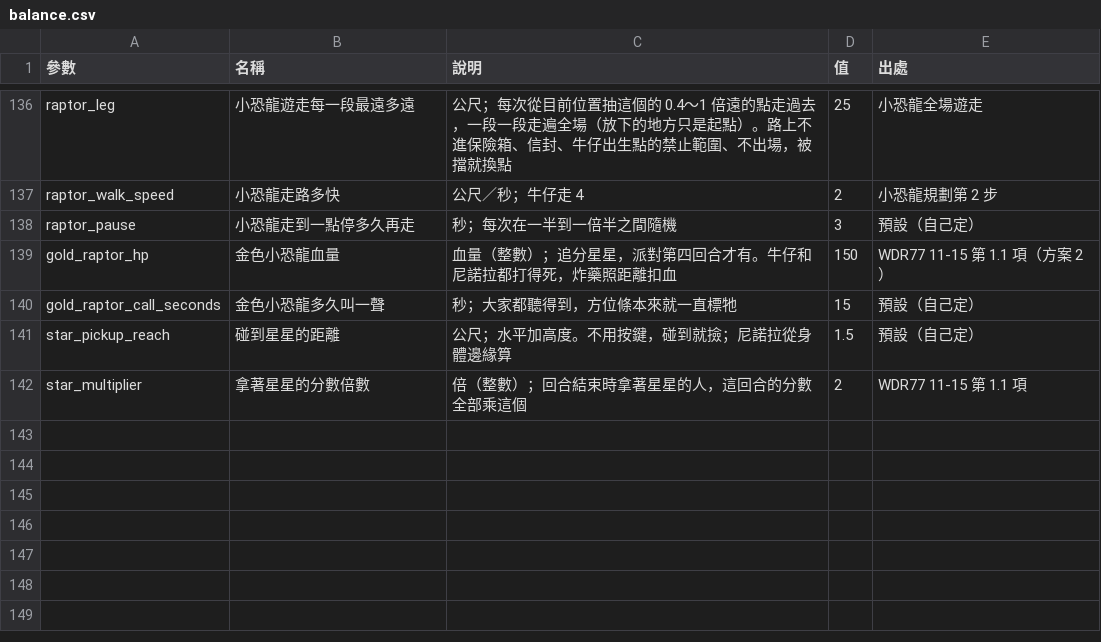
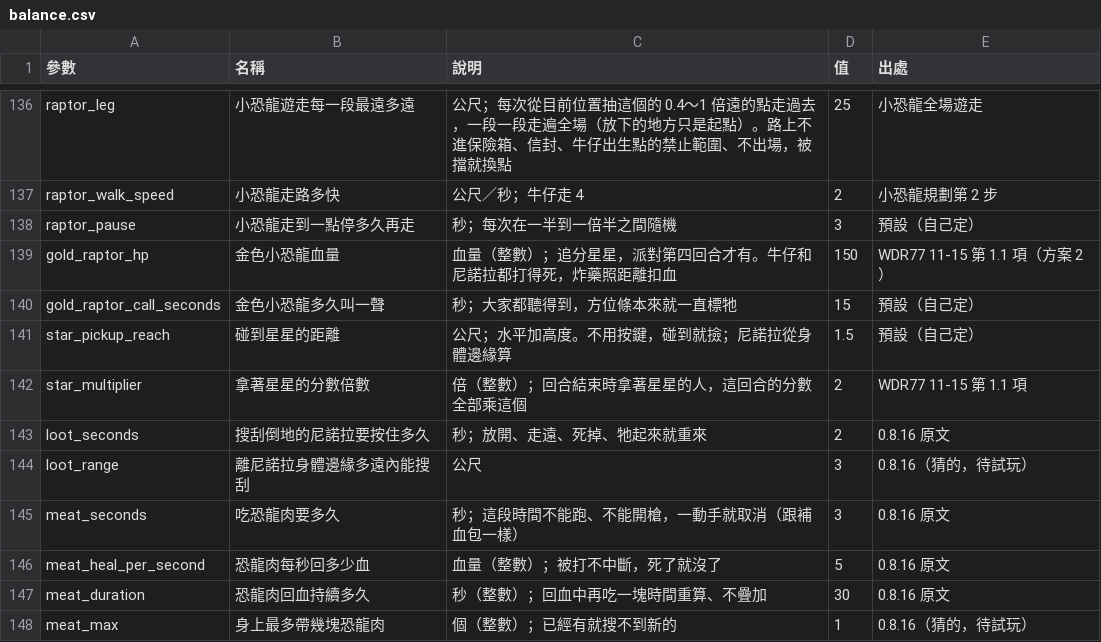
Before and after one commit to billxu0521/tank_war, a CSV file: balance.csv, drawn as a sheet; only a part is shown, gaps mark what is left out.

```diff
--- a/balance.csv
+++ b/balance.csv
@@ -142 +142,7 @@ star_pickup_reach,碰到星星的距離,公尺；水平加高度。不用按鍵
 star_multiplier,拿著星星的分數倍數,倍（整數）；回合結束時拿著星星的人，這回合的分數全部乘這個,2,WDR77 11-15 第 1.1 項
+loot_seconds,搜刮倒地的尼諾拉要按住多久,秒；放開、走遠、死掉、牠起來就重來,2,0.8.16 原文
+loot_range,離尼諾拉身體邊緣多遠內能搜刮,公尺,3,0.8.16（猜的，待試玩）
+meat_seconds,吃恐龍肉要多久,秒；這段時間不能跑、不能開槍，一動手就取消（跟補血包一樣）,3,0.8.16 原文
+meat_heal_per_second,恐龍肉每秒回多少血,血量（整數）；被打不中斷，死了就沒了,5,0.8.16 原文
+meat_duration,恐龍肉回血持續多久,秒（整數）；回血中再吃一塊時間重算、不疊加,30,0.8.16 原文
+meat_max,身上最多帶幾塊恐龍肉,個（整數）；已經有就搜不到新的,1,0.8.16（猜的，待試玩）
```
Also changed, not shown: 19 other files.
